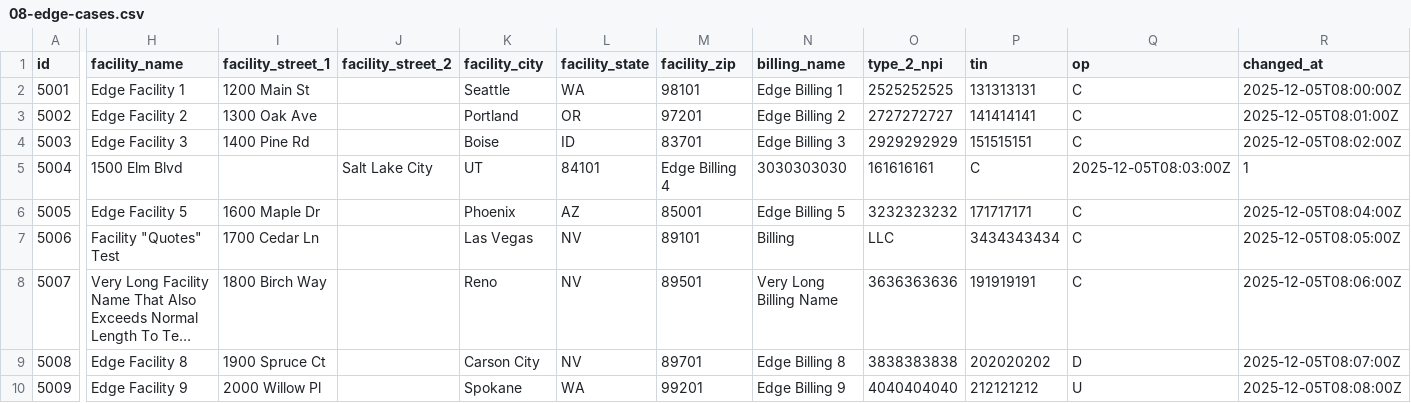
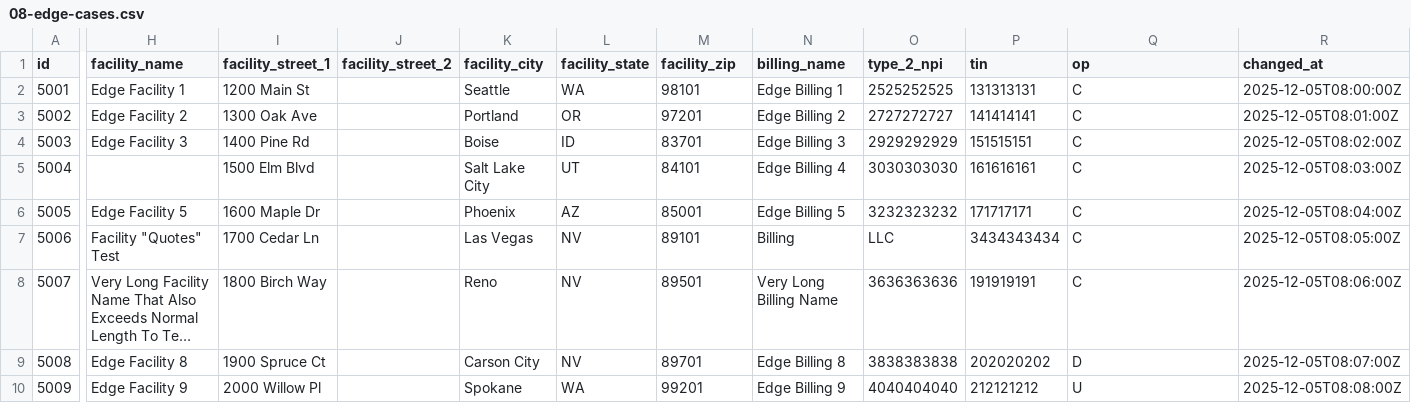
Before and after one commit to perryr16/care-key-samples, a CSV file: 08-edge-cases.csv, drawn as a sheet; only a part is shown, gaps mark what is left out; long unchanged cells end in …; the diff covers the shown part only; the diff names each change by its address in the sheet, - before the commit and + after, or states it on an @@ line.

Commit message:
add comma
Removed benefit code for entry 5004.

```diff
--- a/08-edge-cases.csv
+++ b/08-edge-cases.csv
-H5 (facility_name): 1500 Elm Blvd
+H5 (facility_name): (empty)
-I5 (facility_street_1): (empty)
+I5 (facility_street_1): 1500 Elm Blvd
-J5 (facility_street_2): Salt Lake City
+J5 (facility_street_2): (empty)
-K5 (facility_city): UT
+K5 (facility_city): Salt Lake City
-L5 (facility_state): 84101
+L5 (facility_state): UT
-M5 (facility_zip): Edge Billing 4
+M5 (facility_zip): 84101
-N5 (billing_name): 3030303030
+N5 (billing_name): Edge Billing 4
-O5 (type_2_npi): 161616161
+O5 (type_2_npi): 3030303030
-P5 (tin): C
+P5 (tin): 161616161
-Q5 (op): 2025-12-05T08:03:00Z
+Q5 (op): C
-R5 (changed_at): 1
+R5 (changed_at): 2025-12-05T08:03:00Z
```
Also changed, not shown: 1 edited cell elsewhere in this file.
